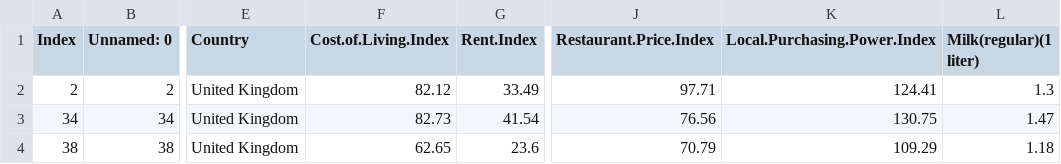
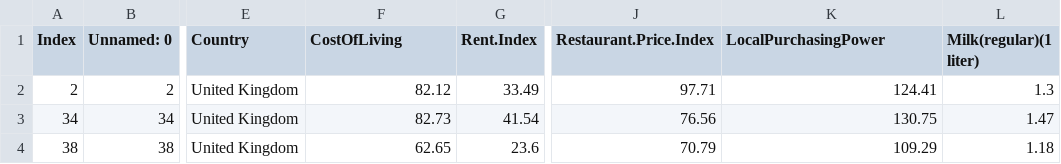
Before and after one commit to Azubir/InfoData, a CSV file: UnitedKingdom.csv, drawn as a sheet; only a part is shown, gaps mark what is left out; the diff names each change by its address in the sheet, - before the commit and + after, or states it on an @@ line.

Commit message:
Update UnitedKingdom.csv

```diff
--- a/UnitedKingdom.csv
+++ b/UnitedKingdom.csv
-F1: Cost.of.Living.Index
+F1: CostOfLiving
-K1: Local.Purchasing.Power.Index
+K1: LocalPurchasingPower
```
